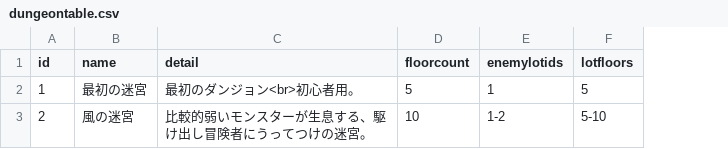
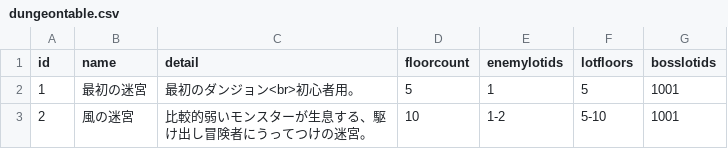
Before and after one commit to yamashita8655/STSLike, a CSV file: Assets/Resources/Csv/dungeontable.csv, drawn as a sheet; the diff names each change by its address in the sheet, - before the commit and + after, or states it on an @@ line.

```diff
--- a/Assets/Resources/Csv/dungeontable.csv
+++ b/Assets/Resources/Csv/dungeontable.csv
+column G (bosslotids), rows 2-3: 1001 | 1001
```
Also changed, not shown: 18 other files.
